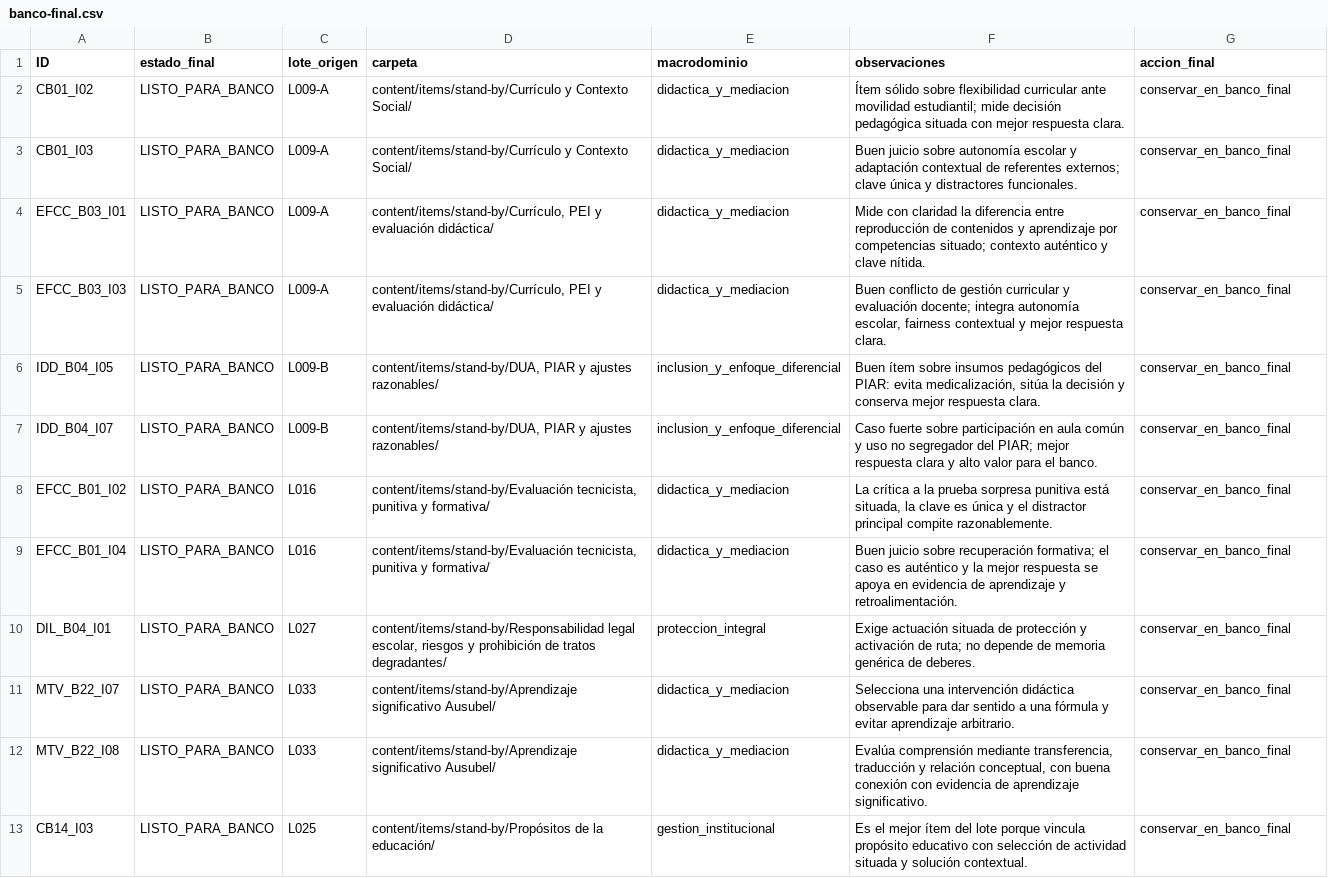
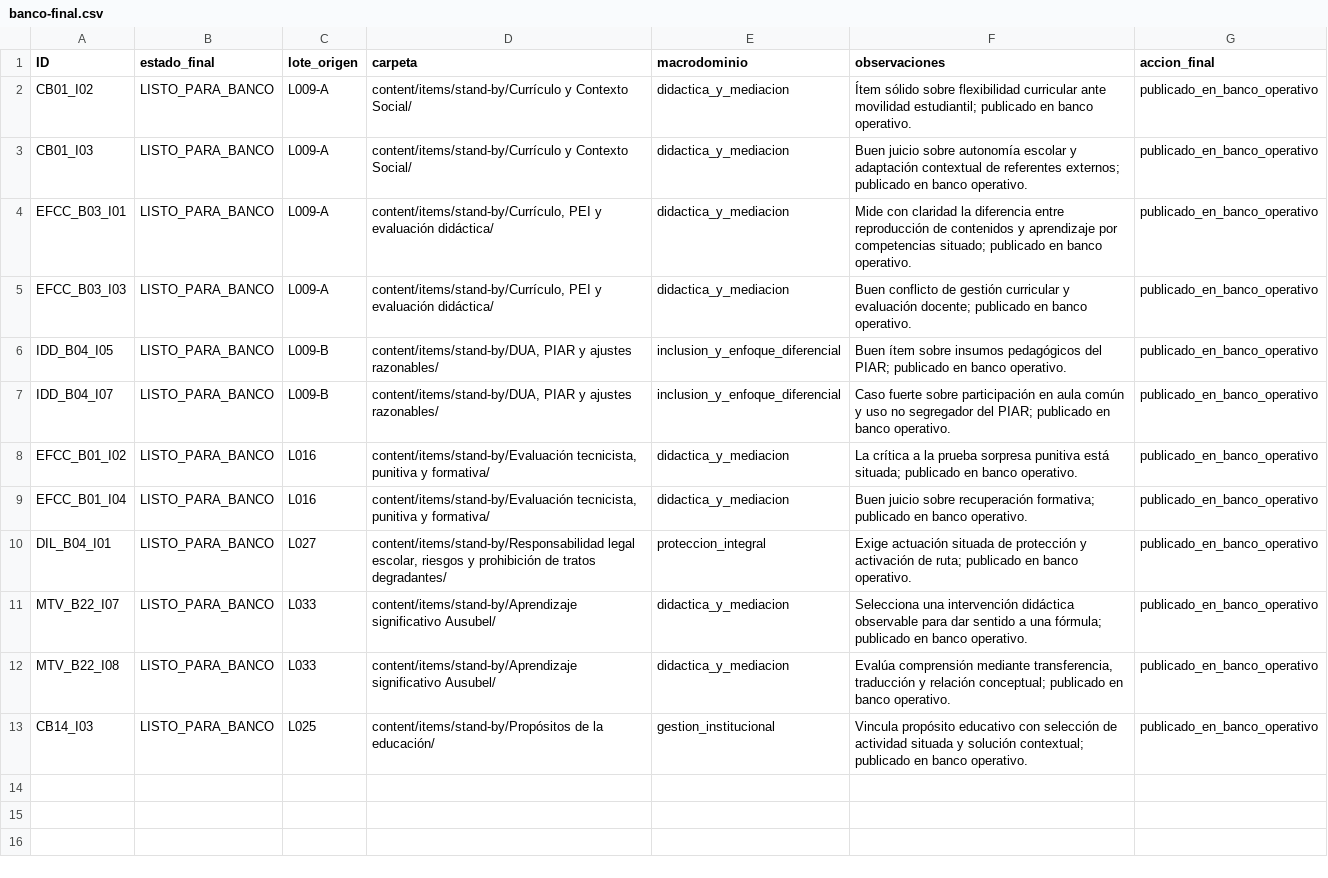
Before and after one commit to MarlonMedellin/GanaConMerito, a CSV file: content/restructuring-v1/consolidacion/fase-5/banco-final.csv, drawn as a sheet; the diff names each change by its address in the sheet, - before the commit and + after, or states it on an @@ line.

Commit message:
Fase 5: cierra banco final usable y publicado

```diff
--- a/content/restructuring-v1/consolidacion/fase-5/banco-final.csv
+++ b/content/restructuring-v1/consolidacion/fase-5/banco-final.csv
-F2 (observaciones): …movilidad estudiantil; mide decisión pedagógica situada con mejor respuesta clara.
+F2 (observaciones): …movilidad estudiantil; publicado en banco operativo.
-G2:G13 (accion_final): conservar_en_banco_final
+G2:G13 (accion_final): publicado_en_banco_operativo
-F3 (observaciones): …referentes externos; clave única y distractores funcionales.
+F3 (observaciones): …referentes externos; publicado en banco operativo.
-F4 (observaciones): …competencias situado; contexto auténtico y clave nítida.
+F4 (observaciones): …competencias situado; publicado en banco operativo.
-F5 (observaciones): …evaluación docente; integra autonomía escolar, fairness contextual y mejor respuesta clara.
+F5 (observaciones): …evaluación docente; publicado en banco operativo.
-F6 (observaciones): …pedagógicos del PIAR: evita medicalización, sitúa la decisión y conserva mejor respuesta clara.
+F6 (observaciones): …pedagógicos del PIAR; publicado en banco operativo.
-F7 (observaciones): …del PIAR; mejor respuesta clara y alto valor para el banco.
+F7 (observaciones): …del PIAR; publicado en banco operativo.
-F8 (observaciones): …punitiva está situada, la clave es única y el distractor principal compite razonablemente.
+F8 (observaciones): …punitiva está situada; publicado en banco operativo.
-F9 (observaciones): …recuperación formativa; el caso es auténtico y la mejor respuesta se apoya en evidencia de aprendizaje y retroalimentación.
+F9 (observaciones): …recuperación formativa; publicado en banco operativo.
-F10 (observaciones): …de ruta; no depende de memoria genérica de deberes.
+F10 (observaciones): …de ruta; publicado en banco operativo.
-F11 (observaciones): …a una fórmula y evitar aprendizaje arbitrario.
+F11 (observaciones): …a una fórmula; publicado en banco operativo.
-F12 (observaciones): …y relación conceptual, con buena conexión con evidencia de aprendizaje significativo.
+F12 (observaciones): …y relación conceptual; publicado en banco operativo.
-F13 (observaciones): Es el mejor ítem del lote porque vincula propósito educativo con selección de actividad situada y solución contextual.
+F13 (observaciones): Vincula propósito educativo con selección de actividad situada y solución contextual; publicado en banco operativo.
```
